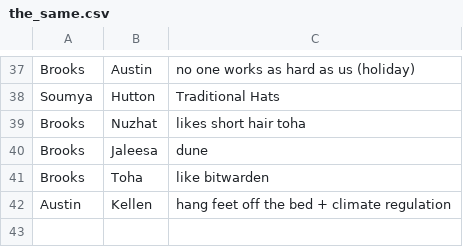
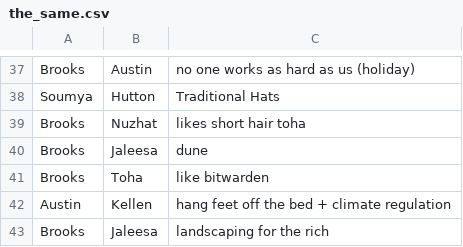
Before and after one commit to VanillaBrooks/the-same, a CSV file: the_same.csv, drawn as a sheet; only a part is shown, gaps mark what is left out.

Commit message:
Brooks <-> Jaleesa

```diff
--- a/the_same.csv
+++ b/the_same.csv
@@ -42 +42,2 @@ Brooks,Toha,like bitwarden
 Austin,Kellen,hang feet off the bed + climate regulation
+Brooks,Jaleesa,landscaping for the rich
```
